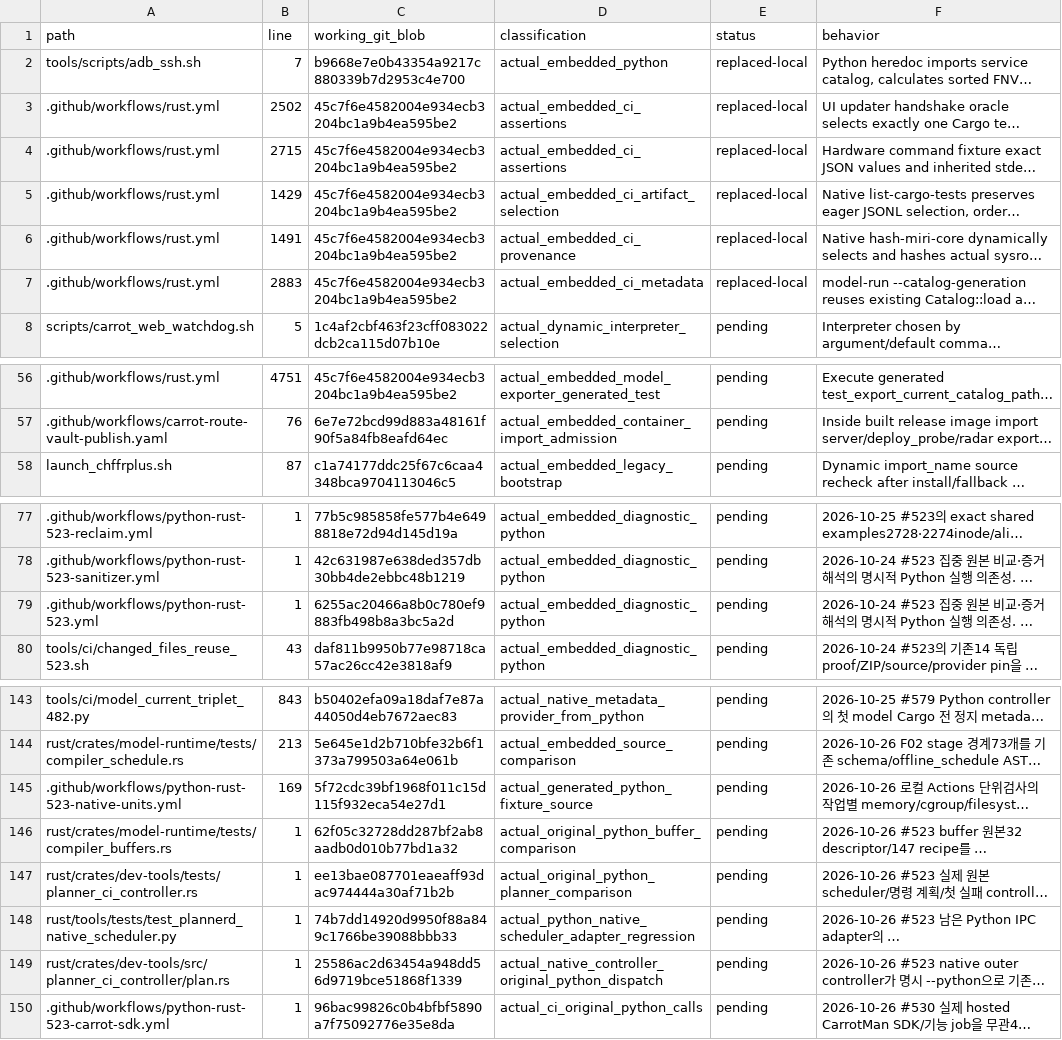
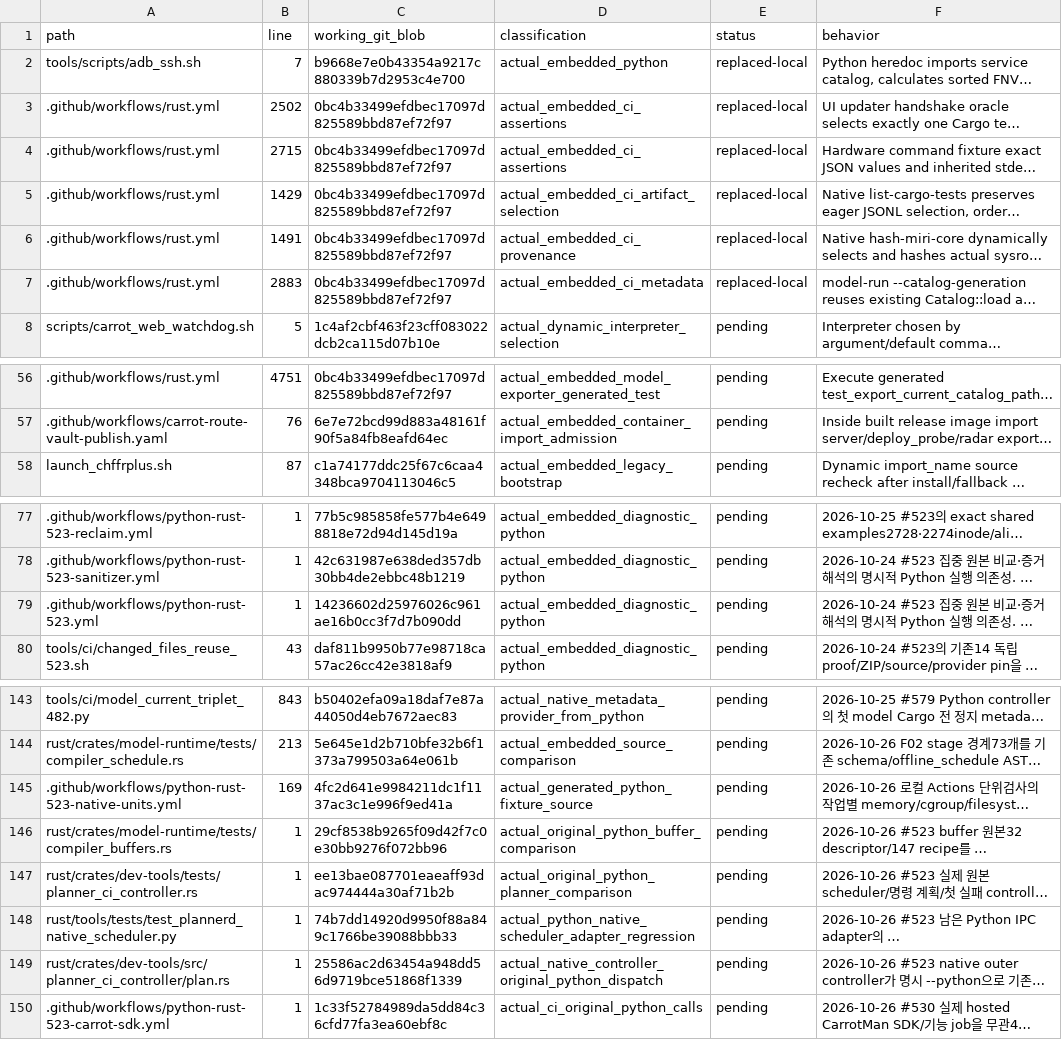
Before and after one commit to bin9208/openpilot-rust, a TSV file: docs/naver/rust-repository-python-retirement-296-execution-edges.tsv, drawn as a sheet; only a part is shown, gaps mark what is left out; long unchanged cells end in …; the diff covers the shown part only; the diff names each change by its address in the sheet, - before the commit and + after, or states it on an @@ line.

```diff
--- a/docs/naver/rust-repository-python-retirement-296-execution-edges.tsv
+++ b/docs/naver/rust-repository-python-retirement-296-execution-edges.tsv
-C3:C7 (working_git_blob): 45c7f6e4582004e934ecb3204bc1a9b4ea595be2
+C3:C7 (working_git_blob): 0bc4b33499efdbec17097d825589bbd87ef72f97
-C56 (working_git_blob): 45c7f6e4582004e934ecb3204bc1a9b4ea595be2
+C56 (working_git_blob): 0bc4b33499efdbec17097d825589bbd87ef72f97
-C79 (working_git_blob): 6255ac20466a8b0c780ef9883fb498b8a3bc5a2d
+C79 (working_git_blob): 14236602d25976026c961ae16b0cc3f7d7b090dd
-C145 (working_git_blob): 5f72cdc39bf1968f011c15d115f932eca54e27d1
+C145 (working_git_blob): 4fc2d641e9984211dc1f1137ac3c1e996f9ed41a
-C146 (working_git_blob): 62f05c32728dd287bf2ab8aadb0d010b77bd1a32
+C146 (working_git_blob): 29cf8538b9265f09d42f7c0e30bb9276f072bb96
-C150 (working_git_blob): 96bac99826c0b4bfbf5890a7f75092776e35e8da
+C150 (working_git_blob): 1c33f52784989da5dd84c36cfd77fa3ea60ebf8c
```
Also changed, not shown: 25 edited cells elsewhere in this file, 11 other files.
